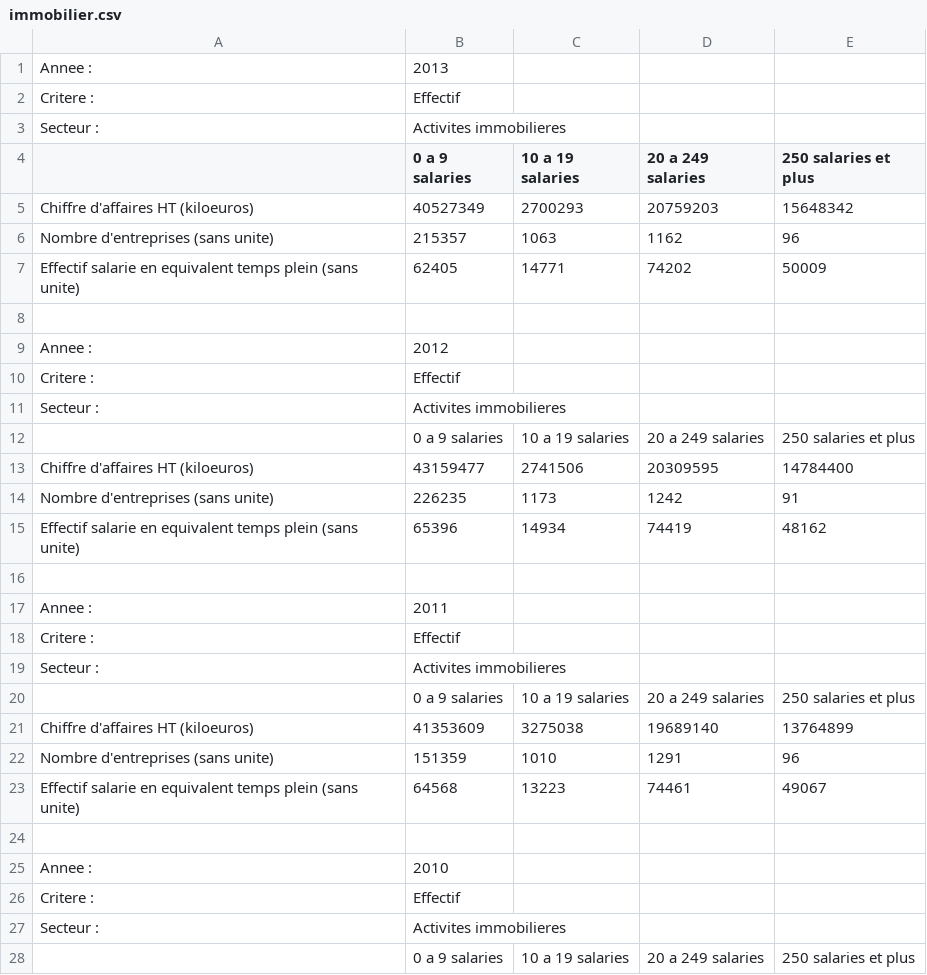
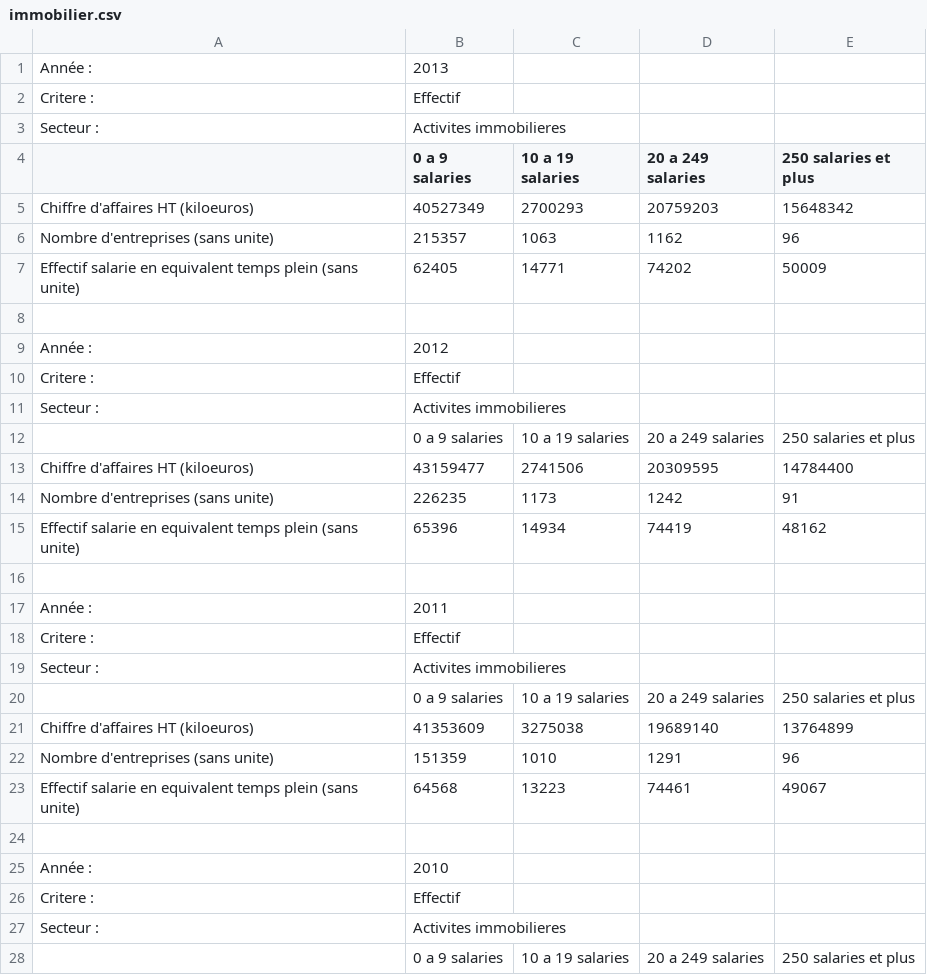
Before and after one commit to Maxime001/Statistiques, a CSV file: donnees/immobilier.csv, drawn as a sheet; only a part is shown; the diff names each change by its address in the sheet, - before the commit and + after, or states it on an @@ line.

```diff
--- a/donnees/immobilier.csv
+++ b/donnees/immobilier.csv
-A1: Annee :
+A1: Année :
-A9: Annee :
+A9: Année :
-A17: Annee :
+A17: Année :
-A25: Annee :
+A25: Année :
```
Also changed, not shown: donnees/construction.csv, donnees/industrie.csv, 5 other files.
